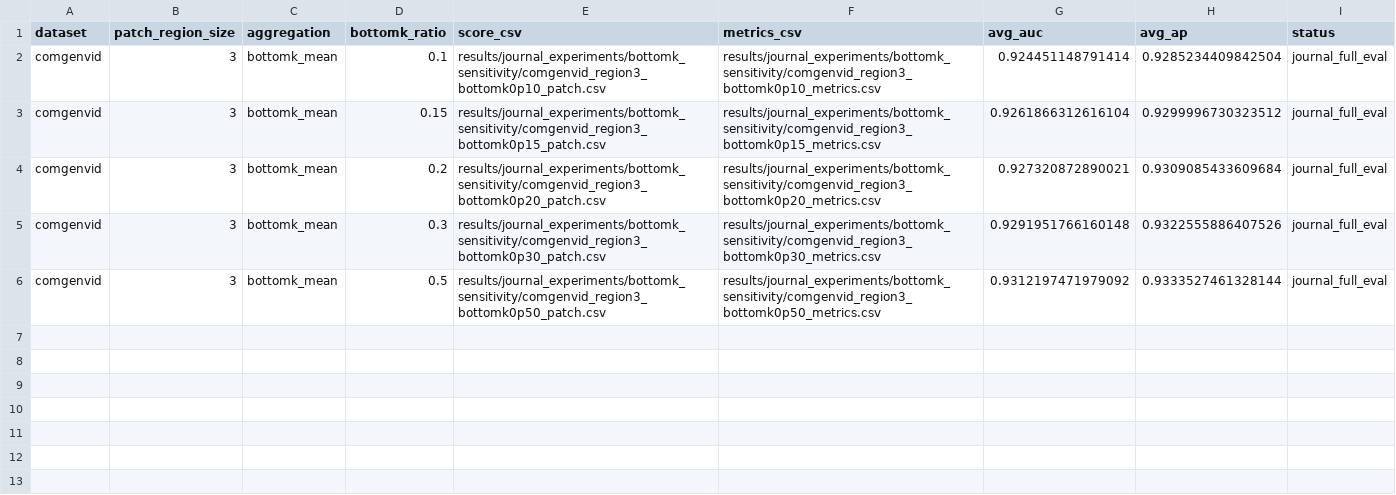
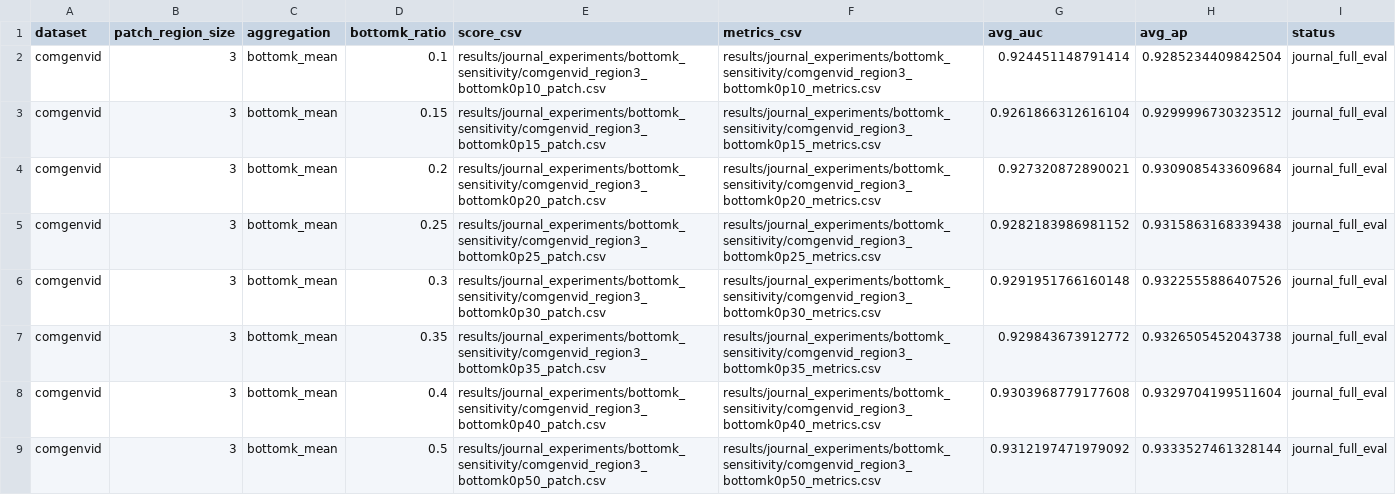
Before and after one commit to loveDjjj/STALL, a CSV file: results/journal_experiments/bottomk_sensitivity/bottomk_sensitivity_summary.csv, drawn as a sheet.

Commit message:
Extend ComGenVid bottom-k sensitivity grid

```diff
--- a/results/journal_experiments/bottomk_sensitivity/bottomk_sensitivity_summary.csv
+++ b/results/journal_experiments/bottomk_sensitivity/bottomk_sensitivity_summary.csv
@@ -4,3 +4,6 @@ comgenvid,3,bottomk_mean,0.15,results/journal_experiments/bottomk_sensitivity/co
 comgenvid,3,bottomk_mean,0.2,results/journal_experiments/bottomk_sensitivity/comgenvid_region3_bottomk0p20_patch.csv,results/journal_experiments/bottomk_sensitivity/comgenvid_region3_bottomk0p20_metrics.csv,0.927320872890021,0.9309085433609684,journal_full_eval
+comgenvid,3,bottomk_mean,0.25,results/journal_experiments/bottomk_sensitivity/comgenvid_region3_bottomk0p25_patch.csv,results/journal_experiments/bottomk_sensitivity/comgenvid_region3_bottomk0p25_metrics.csv,0.9282183986981152,0.9315863168339438,journal_full_eval
 comgenvid,3,bottomk_mean,0.3,results/journal_experiments/bottomk_sensitivity/comgenvid_region3_bottomk0p30_patch.csv,results/journal_experiments/bottomk_sensitivity/comgenvid_region3_bottomk0p30_metrics.csv,0.9291951766160148,0.9322555886407526,journal_full_eval
+comgenvid,3,bottomk_mean,0.35,results/journal_experiments/bottomk_sensitivity/comgenvid_region3_bottomk0p35_patch.csv,results/journal_experiments/bottomk_sensitivity/comgenvid_region3_bottomk0p35_metrics.csv,0.929843673912772,0.9326505452043738,journal_full_eval
+comgenvid,3,bottomk_mean,0.4,results/journal_experiments/bottomk_sensitivity/comgenvid_region3_bottomk0p40_patch.csv,results/journal_experiments/bottomk_sensitivity/comgenvid_region3_bottomk0p40_metrics.csv,0.9303968779177608,0.9329704199511604,journal_full_eval
 comgenvid,3,bottomk_mean,0.5,results/journal_experiments/bottomk_sensitivity/comgenvid_region3_bottomk0p50_patch.csv,results/journal_experiments/bottomk_sensitivity/comgenvid_region3_bottomk0p50_metrics.csv,0.9312197471979092,0.9333527461328144,journal_full_eval
```
Also changed, not shown: 14 other files.
